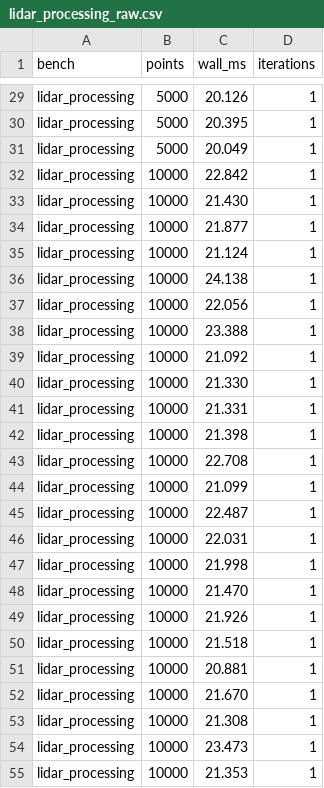
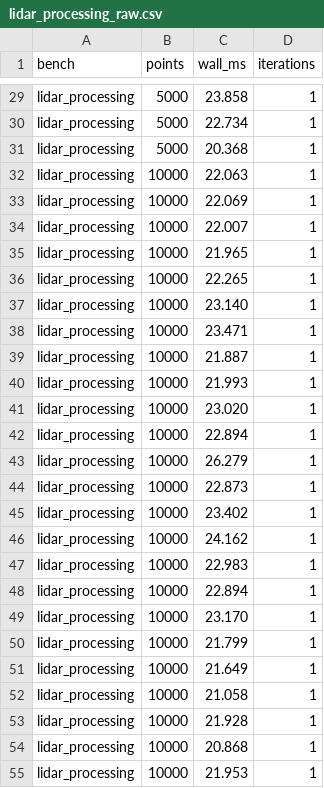
Before and after one commit to jingwangl/benchmarks-toolkit, a CSV file: out/lidar_processing_raw.csv, drawn as a sheet; only a part is shown, gaps mark what is left out; the diff covers the shown part only; the diff names each change by its address in the sheet, - before the commit and + after, or states it on an @@ line.

```diff
--- a/out/lidar_processing_raw.csv
+++ b/out/lidar_processing_raw.csv
-C29 (wall_ms): 20.126
+C29 (wall_ms): 23.858
-C30 (wall_ms): 20.395
+C30 (wall_ms): 22.734
-C31 (wall_ms): 20.049
+C31 (wall_ms): 20.368
-C32 (wall_ms): 22.842
+C32 (wall_ms): 22.063
-C33 (wall_ms): 21.430
+C33 (wall_ms): 22.069
-C34 (wall_ms): 21.877
+C34 (wall_ms): 22.007
-C35 (wall_ms): 21.124
+C35 (wall_ms): 21.965
-C36 (wall_ms): 24.138
+C36 (wall_ms): 22.265
-C37 (wall_ms): 22.056
+C37 (wall_ms): 23.140
-C38 (wall_ms): 23.388
+C38 (wall_ms): 23.471
-C39 (wall_ms): 21.092
+C39 (wall_ms): 21.887
-C40 (wall_ms): 21.330
+C40 (wall_ms): 21.993
-C41 (wall_ms): 21.331
+C41 (wall_ms): 23.020
-C42 (wall_ms): 21.398
+C42 (wall_ms): 22.894
-C43 (wall_ms): 22.708
+C43 (wall_ms): 26.279
-C44 (wall_ms): 21.099
+C44 (wall_ms): 22.873
-C45 (wall_ms): 22.487
+C45 (wall_ms): 23.402
-C46 (wall_ms): 22.031
+C46 (wall_ms): 24.162
-C47 (wall_ms): 21.998
+C47 (wall_ms): 22.983
-C48 (wall_ms): 21.470
+C48 (wall_ms): 22.894
-C49 (wall_ms): 21.926
+C49 (wall_ms): 23.170
-C50 (wall_ms): 21.518
+C50 (wall_ms): 21.799
-C51 (wall_ms): 20.881
+C51 (wall_ms): 21.649
-C52 (wall_ms): 21.670
+C52 (wall_ms): 21.058
-C53 (wall_ms): 21.308
+C53 (wall_ms): 21.928
-C54 (wall_ms): 23.473
+C54 (wall_ms): 20.868
-C55 (wall_ms): 21.353
+C55 (wall_ms): 21.953
```
Also changed, not shown: 7 added rows, 7 removed rows and 85 edited cells elsewhere in this file, out/metrics.csv, out/py_io_raw.csv, 10 other files.
